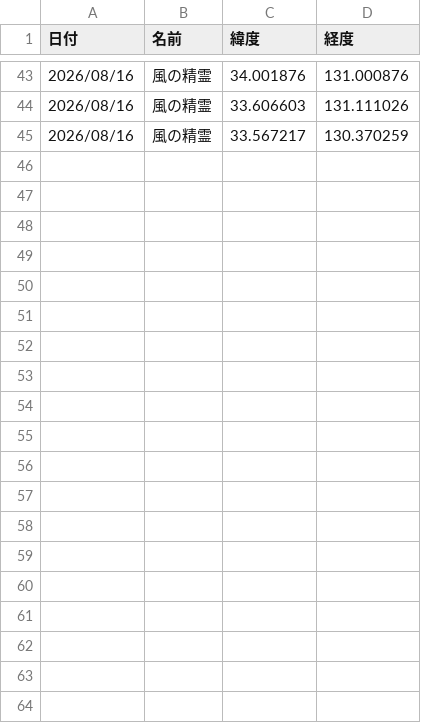
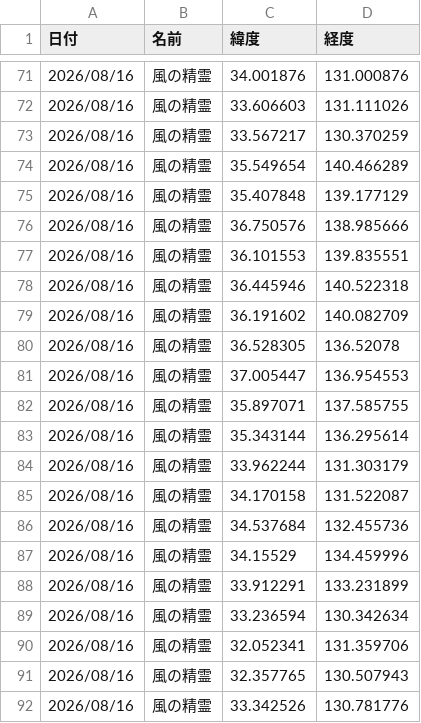
Before and after one commit to griever-0120/maboroshi, a CSV file: spirits-data/202608/20260816.csv, drawn as a sheet; only a part is shown, gaps mark what is left out; the diff covers the shown part only; the diff names each change by its address in the sheet, - before the commit and + after, or states it on an @@ line.

```diff
--- a/spirits-data/202608/20260816.csv
+++ b/spirits-data/202608/20260816.csv
+row 74: 2026/08/16 | 風の精霊 | 35.549654 | 140.466289
+row 75: 2026/08/16 | 風の精霊 | 35.407848 | 139.177129
+row 76: 2026/08/16 | 風の精霊 | 36.750576 | 138.985666
+row 77: 2026/08/16 | 風の精霊 | 36.101553 | 139.835551
+row 78: 2026/08/16 | 風の精霊 | 36.445946 | 140.522318
+row 79: 2026/08/16 | 風の精霊 | 36.191602 | 140.082709
+row 80: 2026/08/16 | 風の精霊 | 36.528305 | 136.52078
+row 81: 2026/08/16 | 風の精霊 | 37.005447 | 136.954553
+row 82: 2026/08/16 | 風の精霊 | 35.897071 | 137.585755
+row 83: 2026/08/16 | 風の精霊 | 35.343144 | 136.295614
+row 84: 2026/08/16 | 風の精霊 | 33.962244 | 131.303179
+row 85: 2026/08/16 | 風の精霊 | 34.170158 | 131.522087
+row 86: 2026/08/16 | 風の精霊 | 34.537684 | 132.455736
+row 87: 2026/08/16 | 風の精霊 | 34.15529 | 134.459996
+row 88: 2026/08/16 | 風の精霊 | 33.912291 | 133.231899
+row 89: 2026/08/16 | 風の精霊 | 33.236594 | 130.342634
+row 90: 2026/08/16 | 風の精霊 | 32.052341 | 131.359706
+row 91: 2026/08/16 | 風の精霊 | 32.357765 | 130.507943
+row 92: 2026/08/16 | 風の精霊 | 33.342526 | 130.781776
```
Also changed, not shown: 28 added rows elsewhere in this file, spirits-data/all.csv.
